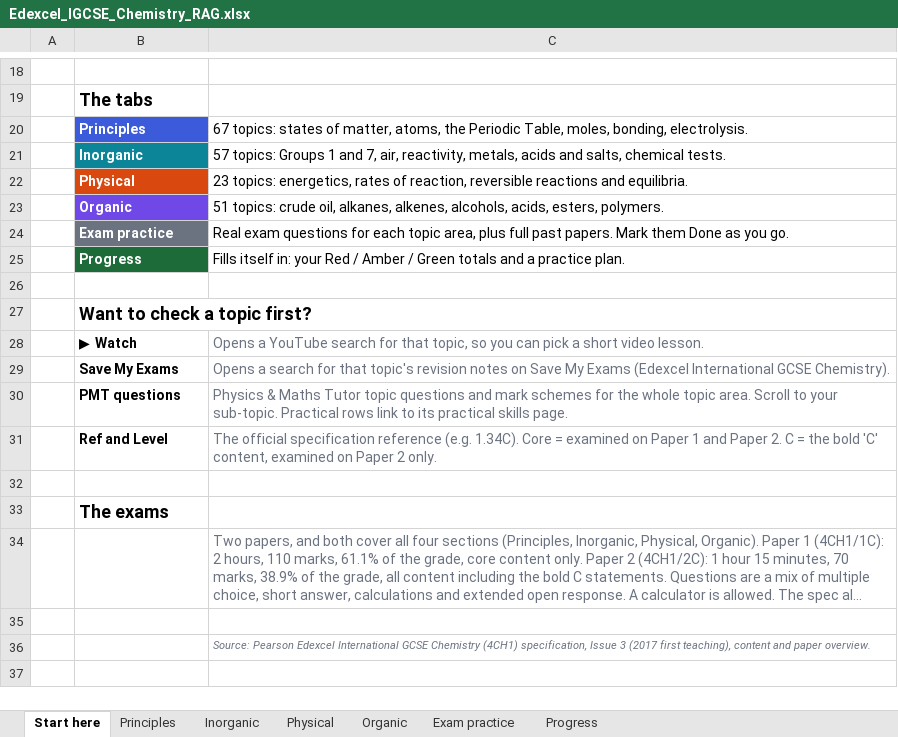
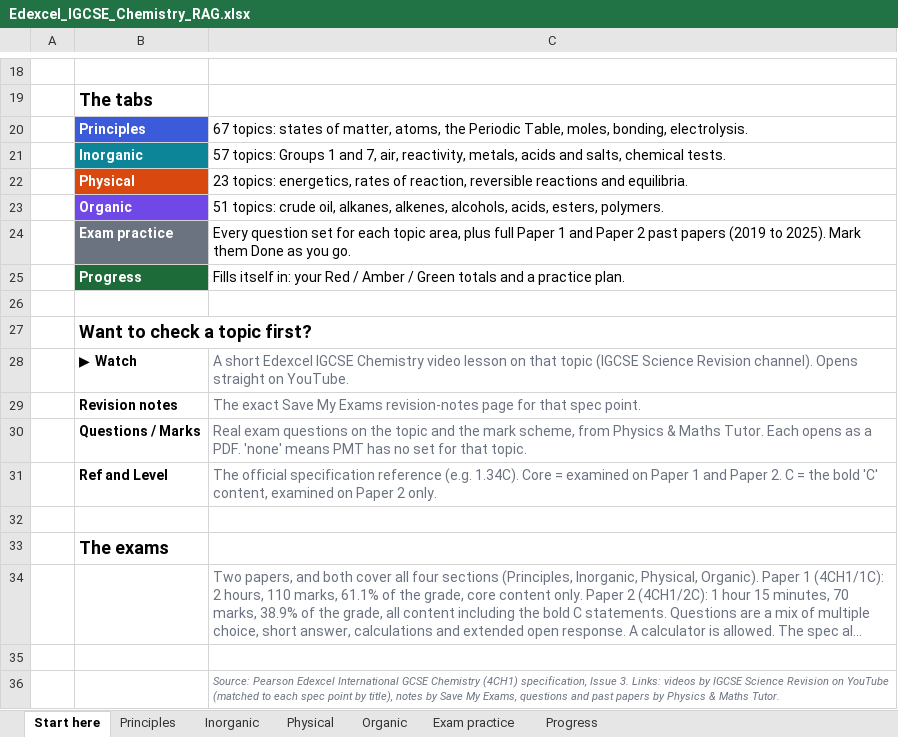
Before and after one commit to AliAljawabra/Daily, an Excel workbook: Edexcel_IGCSE_Chemistry_RAG.xlsx, sheet Start here, drawn as a sheet; only a part is shown, gaps mark what is left out; long unchanged cells end in …; values as stored, in another font and other column widths than the file's, no borders; removed rows and columns are numbered as before the commit, all else as after; the diff names each change by its address in the sheet, - before the commit and + after, or states it on an @@ line.

```diff
--- a/Edexcel_IGCSE_Chemistry_RAG.xlsx (sheet Start here)
+++ b/Edexcel_IGCSE_Chemistry_RAG.xlsx (sheet Start here)
-C24: Real exam questions for each topic area, plus full past papers. Mark them…
+C24: Every question set for each topic area, plus full Paper 1 and Paper 2 past papers (2019 to 2025). Mark them…
-C28: Opens a YouTube search for that topic, so you can pick a short video lesson.
+C28: A short Edexcel IGCSE Chemistry video lesson on that topic (IGCSE Science Revision channel). Opens straight on YouTube.
-row 29:  | Save My Exams | Opens a search for that topic's revision notes on Save My Exams (Edexcel International GCSE Chemistry).
-row 30:  | PMT questions | Physics & Maths Tutor topic questions and mark schemes for the whole topic area. Scroll to your sub-topic. Practical rows link to its practical skills page.
+row 29:  | Revision notes | The exact Save My Exams revision-notes page for that spec point.
+row 30:  | Questions / Marks | Real exam questions on the topic and the mark scheme, from Physics & Maths Tutor. Each opens as a PDF. 'none' means PMT has no set for that topic.
-C36: …specification, Issue 3 (2017 first teaching), content and paper overview.
+C36: …specification, Issue 3. Links: videos by IGCSE Science Revision on YouTube (matched to each spec point by title), notes by Save My Exams, questions and past papers by Physics & Maths Tutor.
```
Also changed, not shown: sheet Exam practice, sheet Organic, sheet Principles, sheet Inorganic, sheet Physical, sheet Progress, formulas that keep their value.
